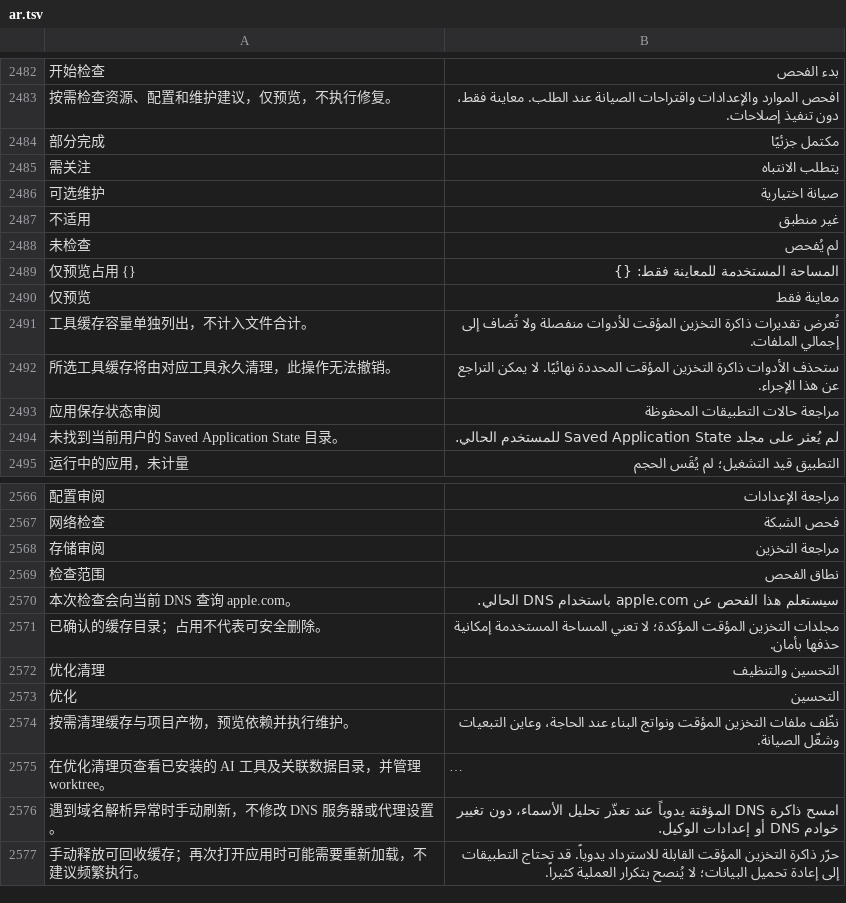
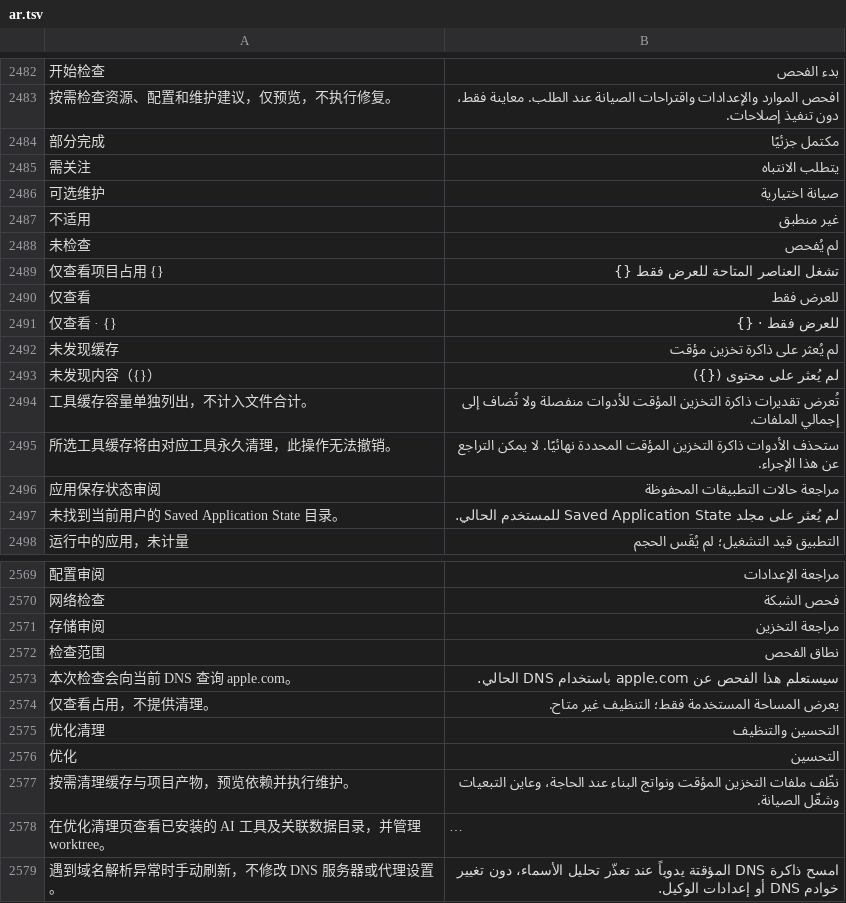
Before and after one commit to ysicing/XStats, a TSV file: Packages/XStatsKit/Sources/Localization/Resources/ar.tsv, drawn as a sheet; only a part is shown, gaps mark what is left out; the shorter side is filled out with more unchanged rows; long unchanged cells end in …; removed rows and columns are numbered as before the commit, all else as after; the diff names each change by its address in the sheet, - before the commit and + after, or states it on an @@ line.

```diff
--- a/Packages/XStatsKit/Sources/Localization/Resources/ar.tsv
+++ b/Packages/XStatsKit/Sources/Localization/Resources/ar.tsv
-row 2489: 仅预览占用 {} | المساحة المستخدمة للمعاينة فقط: {}
-row 2490: 仅预览 | معاينة فقط
+row 2489: 仅查看项目占用 {} | تشغل العناصر المتاحة للعرض فقط {}
+row 2490: 仅查看 | للعرض فقط
+row 2491: 仅查看 · {} | للعرض فقط · {}
+row 2492: 未发现缓存 | لم يُعثر على ذاكرة تخزين مؤقت
+row 2493: 未发现内容（{}） | لم يُعثر على محتوى ({})
-row 2571: 已确认的缓存目录；占用不代表可安全删除。 | مجلدات التخزين المؤقت المؤكدة؛ لا تعني المساحة المستخدمة إمكانية حذفها بأمان.
+row 2574: 仅查看占用，不提供清理。 | يعرض المساحة المستخدمة فقط؛ التنظيف غير متاح.
```
Also changed, not shown: Packages/XStatsKit/Sources/Localization/Resources/de.tsv, Packages/XStatsKit/Sources/Localization/Resources/es.tsv, 12 other files.
